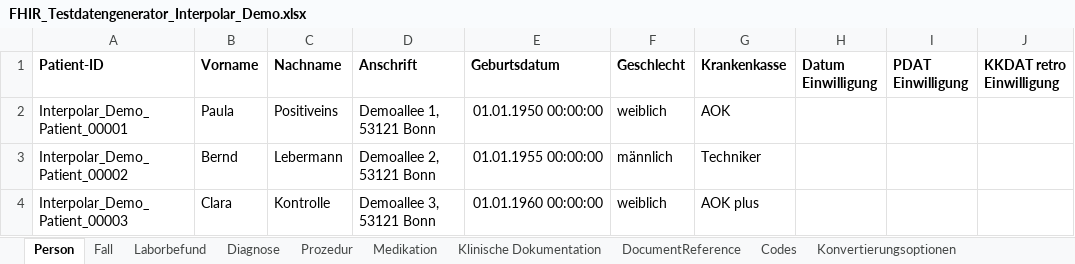
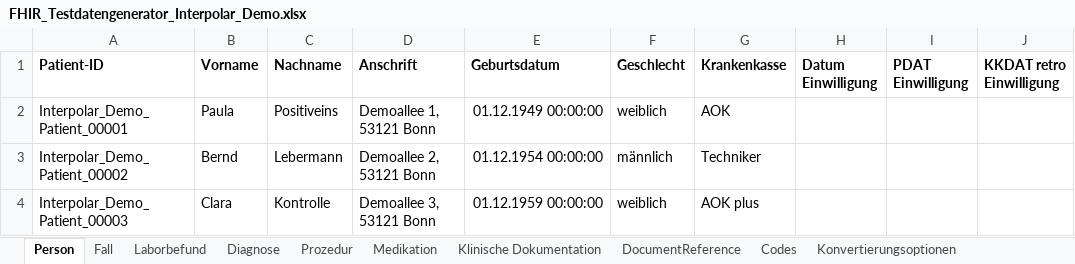
Before and after one commit to medizininformatik-initiative/excel2fhir, an Excel workbook: FHIR_Testdatengenerator_Interpolar_Demo.xlsx, sheet Person, drawn as a sheet; only a part is shown; values as stored, in another font and other column widths than the file's, no borders; the diff names each change by its address in the sheet, - before the commit and + after, or states it on an @@ line.

```diff
--- a/FHIR_Testdatengenerator_Interpolar_Demo.xlsx (sheet Person)
+++ b/FHIR_Testdatengenerator_Interpolar_Demo.xlsx (sheet Person)
-E2 (Geburtsdatum): 01.01.1950 00:00:00
+E2 (Geburtsdatum): 01.12.1949 00:00:00
-E3 (Geburtsdatum): 01.01.1955 00:00:00
+E3 (Geburtsdatum): 01.12.1954 00:00:00
-E4 (Geburtsdatum): 01.01.1960 00:00:00
+E4 (Geburtsdatum): 01.12.1959 00:00:00
```
Also changed, not shown: sheet Fall, sheet Medikation, sheet Klinische Dokumentation, sheet Diagnose, sheet Laborbefund.
